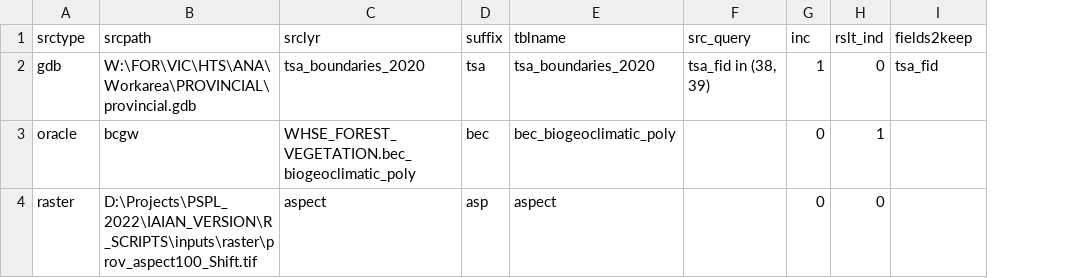
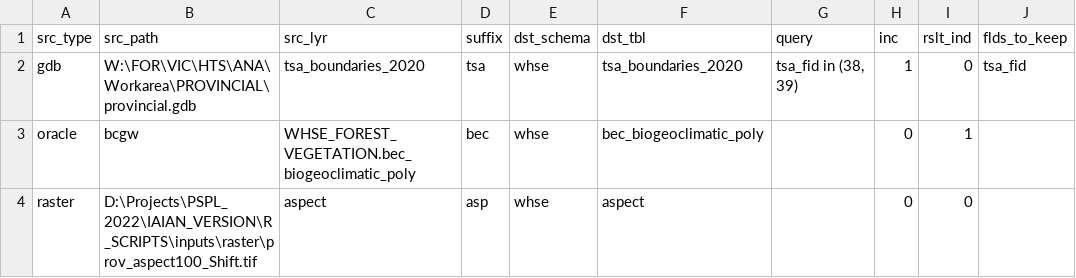
Before and after one commit to bcgov/FAIB_DADMTOOLS, a CSV file: config_parameters.csv, drawn as a sheet; only a part is shown; addresses are those after the commit; the diff names each change by its address in the sheet, - before the commit and + after, or states it on an @@ line.

Commit message:
Added dst_schema to input csv, changed input csv names to snake case.

```diff
--- a/config_parameters.csv
+++ b/config_parameters.csv
+column E (dst_schema), rows 2-4: all whse
-A1: srctype
+A1: src_type
-B1: srcpath
+B1: src_path
-C1: srclyr
+C1: src_lyr
-F1: tblname
+F1: dst_tbl
-G1: src_query
+G1: query
-J1: fields2keep
+J1: flds_to_keep
```
Also changed, not shown: 2 other files.
